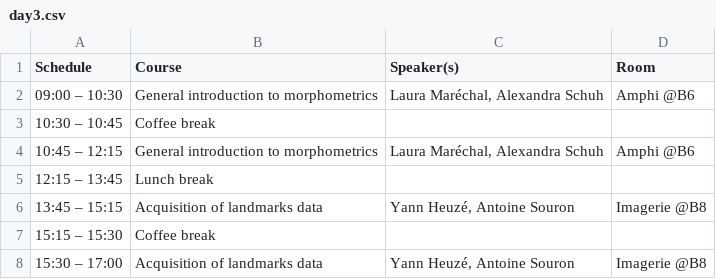
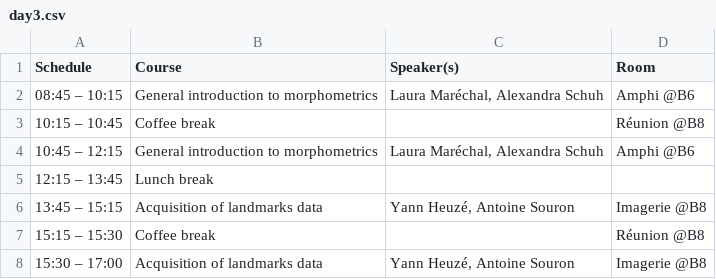
Before and after one commit to GradSchoolMorphoUB/website-gs-imaging-morpho, a CSV file: docs/schedule/day3.csv, drawn as a sheet.

```diff
--- a/docs/schedule/day3.csv
+++ b/docs/schedule/day3.csv
@@ -1,4 +1,4 @@
 Schedule;Course;Speaker(s);Room
-09:00 – 10:30;General introduction to morphometrics;Laura Maréchal, Alexandra Schuh;Amphi @B6
-10:30 – 10:45;Coffee break;;
+08:45 – 10:15;General introduction to morphometrics;Laura Maréchal, Alexandra Schuh;Amphi @B6
+10:15 – 10:45;Coffee break;;Réunion @B8
 10:45 – 12:15;General introduction to morphometrics;Laura Maréchal, Alexandra Schuh;Amphi @B6
@@ -6,3 +6,3 @@ Schedule;Course;Speaker(s);Room
 13:45 – 15:15;Acquisition of landmarks data;Yann Heuzé, Antoine Souron;Imagerie @B8
-15:15 – 15:30;Coffee break;;
+15:15 – 15:30;Coffee break;;Réunion @B8
 15:30 – 17:00;Acquisition of landmarks data;Yann Heuzé, Antoine Souron;Imagerie @B8
```
Also changed, not shown: docs/schedule/day1.csv, docs/schedule/day4.csv, 10 other files.
